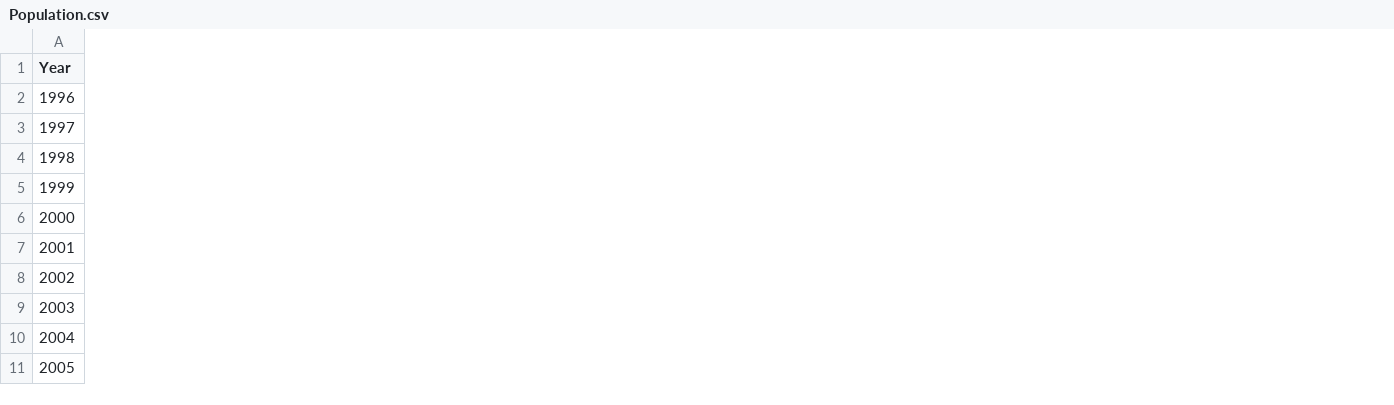
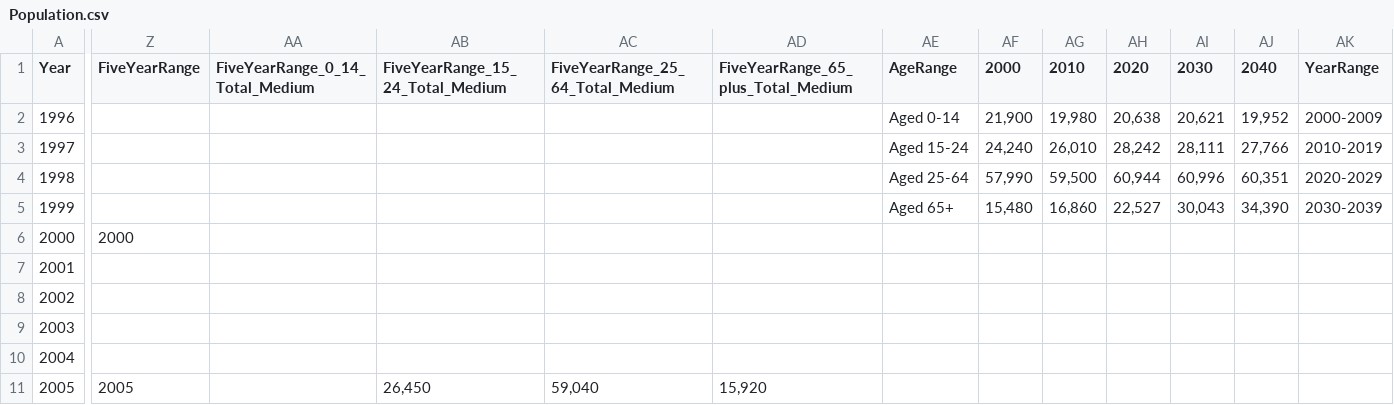
Before and after one commit to dccwebteam-app/PlotlyGraphs, a CSV file: data/Population.csv, drawn as a sheet; only a part is shown, gaps mark what is left out; the diff covers the shown part only; the diff names each change by its address in the sheet, - before the commit and + after, or states it on an @@ line.

Commit message:
Add files via upload

```diff
--- a/data/Population.csv
+++ b/data/Population.csv
+column Z (FiveYearRange), rows 6-11: 2000 |  |  |  |  | 2005
+column AA (FiveYearRange_0_14_Total_Medium), empty
+column AB (FiveYearRange_15_24_Total_Medium), row 11: 26,450
+column AC (FiveYearRange_25_64_Total_Medium), row 11: 59,040
+column AD, rows 1-11: FiveYearRange_65_plus_Total_Medium |  |  |  |  |  |  |  |  |  | 15,920
+column AE (AgeRange), rows 2-5: Aged 0-14 | Aged 15-24 | Aged 25-64 | Aged 65+
+column AF (2000), rows 2-5: 21,900 | 24,240 | 57,990 | 15,480
+column AG (2010), rows 2-5: 19,980 | 26,010 | 59,500 | 16,860
+column AH (2020), rows 2-5: 20,638 | 28,242 | 60,944 | 22,527
+column AI (2030), rows 2-5: 20,621 | 28,111 | 60,996 | 30,043
+column AJ (2040), rows 2-5: 19,952 | 27,766 | 60,351 | 34,390
+column AK (YearRange), rows 2-5: 2000-2009 | 2010-2019 | 2020-2029 | 2030-2039
```
Also changed, not shown: 8 added columns elsewhere in this file.
